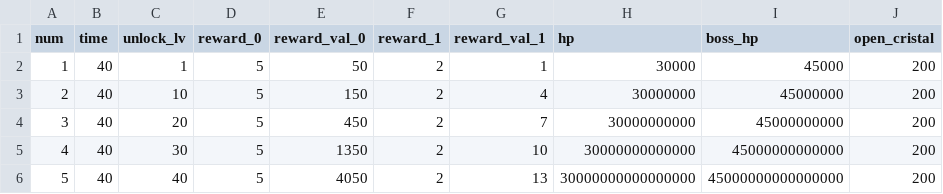
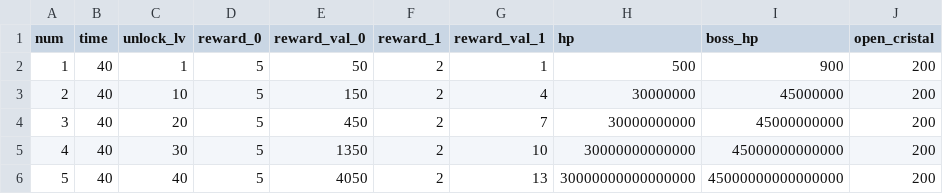
Before and after one commit to breaktimemobile/RpgProject, a CSV file: Assets/Resources/underground_dungeon.csv, drawn as a sheet; only a part is shown; the diff names each change by its address in the sheet, - before the commit and + after, or states it on an @@ line.

```diff
--- a/Assets/Resources/underground_dungeon.csv
+++ b/Assets/Resources/underground_dungeon.csv
-H2 (hp): 30000
+H2 (hp): 500
-I2 (boss_hp): 45000
+I2 (boss_hp): 900
```
Also changed, not shown: Assets/Resources/upgrade_dungeon.csv, 24 other files.
